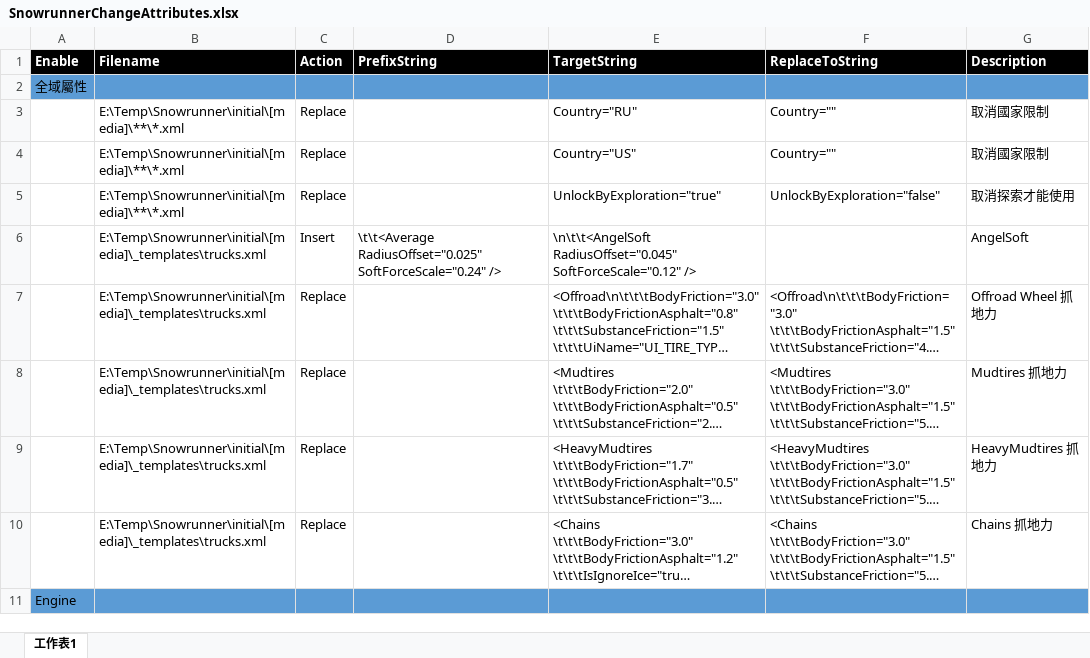
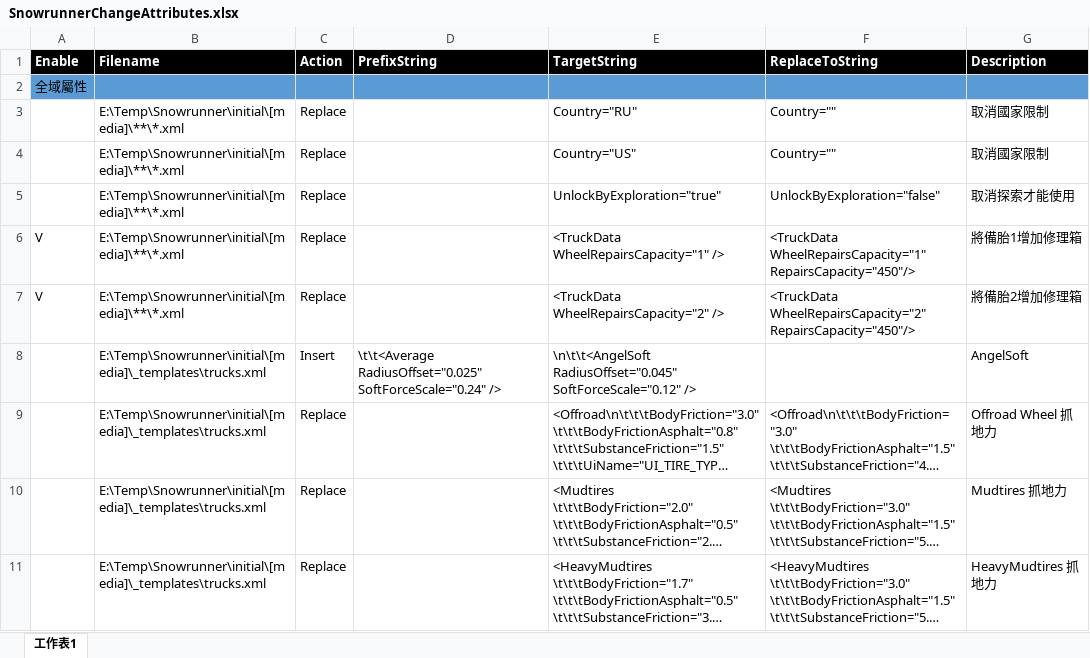
Before and after one commit to TonyHHC/SnowrunnerTools, an Excel workbook: SnowrunnerChangeAttributes.xlsx, sheet 工作表1, drawn as a sheet; only a part is shown; the shorter side is filled out with more unchanged rows; long unchanged cells end in …; values as stored, in another font and other column widths than the file's, no borders; the diff covers the shown part only; the diff names each change by its address in the sheet, - before the commit and + after, or states it on an @@ line.

```diff
--- a/SnowrunnerChangeAttributes.xlsx (sheet 工作表1)
+++ b/SnowrunnerChangeAttributes.xlsx (sheet 工作表1)
+row 6: V | E:\Temp\Snowrunner\initial\[media]\**\*.xml | Replace |  | <TruckData WheelRepairsCapacity="1" /> | <TruckData WheelRepairsCapacity="1" RepairsCapacity="450"/> | 將備胎1增加修理箱
+row 7: V | E:\Temp\Snowrunner\initial\[media]\**\*.xml | Replace |  | <TruckData WheelRepairsCapacity="2" /> | <TruckData WheelRepairsCapacity="2" RepairsCapacity="450"/> | 將備胎2增加修理箱
```
Also changed, not shown: 82 added rows elsewhere in this sheet.
